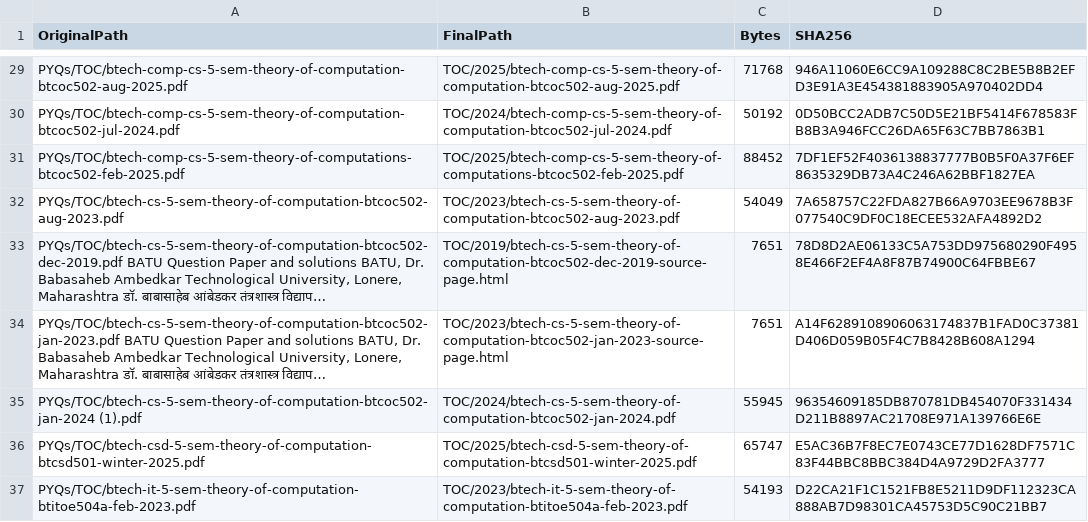
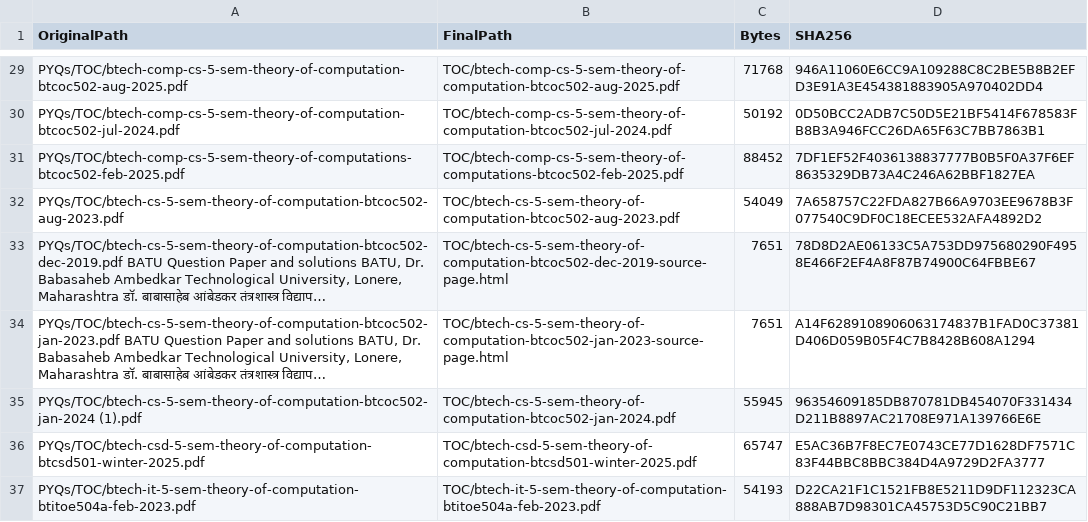
Before and after one commit to AKIB2005/PYQs, a CSV file: reports/resource-inventory.csv, drawn as a sheet; only a part is shown, gaps mark what is left out; long unchanged cells end in …; the diff covers the shown part only; the diff names each change by its address in the sheet, - before the commit and + after, or states it on an @@ line.

```diff
--- a/reports/resource-inventory.csv
+++ b/reports/resource-inventory.csv
-B29 (FinalPath): TOC/2025/btech-comp-cs-5-sem-theory-of-computation-btcoc502-aug-2025.pdf
+B29 (FinalPath): TOC/btech-comp-cs-5-sem-theory-of-computation-btcoc502-aug-2025.pdf
-B30 (FinalPath): TOC/2024/btech-comp-cs-5-sem-theory-of-computation-btcoc502-jul-2024.pdf
+B30 (FinalPath): TOC/btech-comp-cs-5-sem-theory-of-computation-btcoc502-jul-2024.pdf
-B31 (FinalPath): TOC/2025/btech-comp-cs-5-sem-theory-of-computations-btcoc502-feb-2025.pdf
+B31 (FinalPath): TOC/btech-comp-cs-5-sem-theory-of-computations-btcoc502-feb-2025.pdf
-B32 (FinalPath): TOC/2023/btech-cs-5-sem-theory-of-computation-btcoc502-aug-2023.pdf
+B32 (FinalPath): TOC/btech-cs-5-sem-theory-of-computation-btcoc502-aug-2023.pdf
-B33 (FinalPath): TOC/2019/btech-cs-5-sem-theory-of-computation-btcoc502-dec-2019-source-page.html
+B33 (FinalPath): TOC/btech-cs-5-sem-theory-of-computation-btcoc502-dec-2019-source-page.html
-B34 (FinalPath): TOC/2023/btech-cs-5-sem-theory-of-computation-btcoc502-jan-2023-source-page.html
+B34 (FinalPath): TOC/btech-cs-5-sem-theory-of-computation-btcoc502-jan-2023-source-page.html
-B35 (FinalPath): TOC/2024/btech-cs-5-sem-theory-of-computation-btcoc502-jan-2024.pdf
+B35 (FinalPath): TOC/btech-cs-5-sem-theory-of-computation-btcoc502-jan-2024.pdf
-B36 (FinalPath): TOC/2025/btech-csd-5-sem-theory-of-computation-btcsd501-winter-2025.pdf
+B36 (FinalPath): TOC/btech-csd-5-sem-theory-of-computation-btcsd501-winter-2025.pdf
-B37 (FinalPath): TOC/2023/btech-it-5-sem-theory-of-computation-btitoe504a-feb-2023.pdf
+B37 (FinalPath): TOC/btech-it-5-sem-theory-of-computation-btitoe504a-feb-2023.pdf
```
Also changed, not shown: 27 edited cells elsewhere in this file, reports/duplicates.csv, 38 other files.
